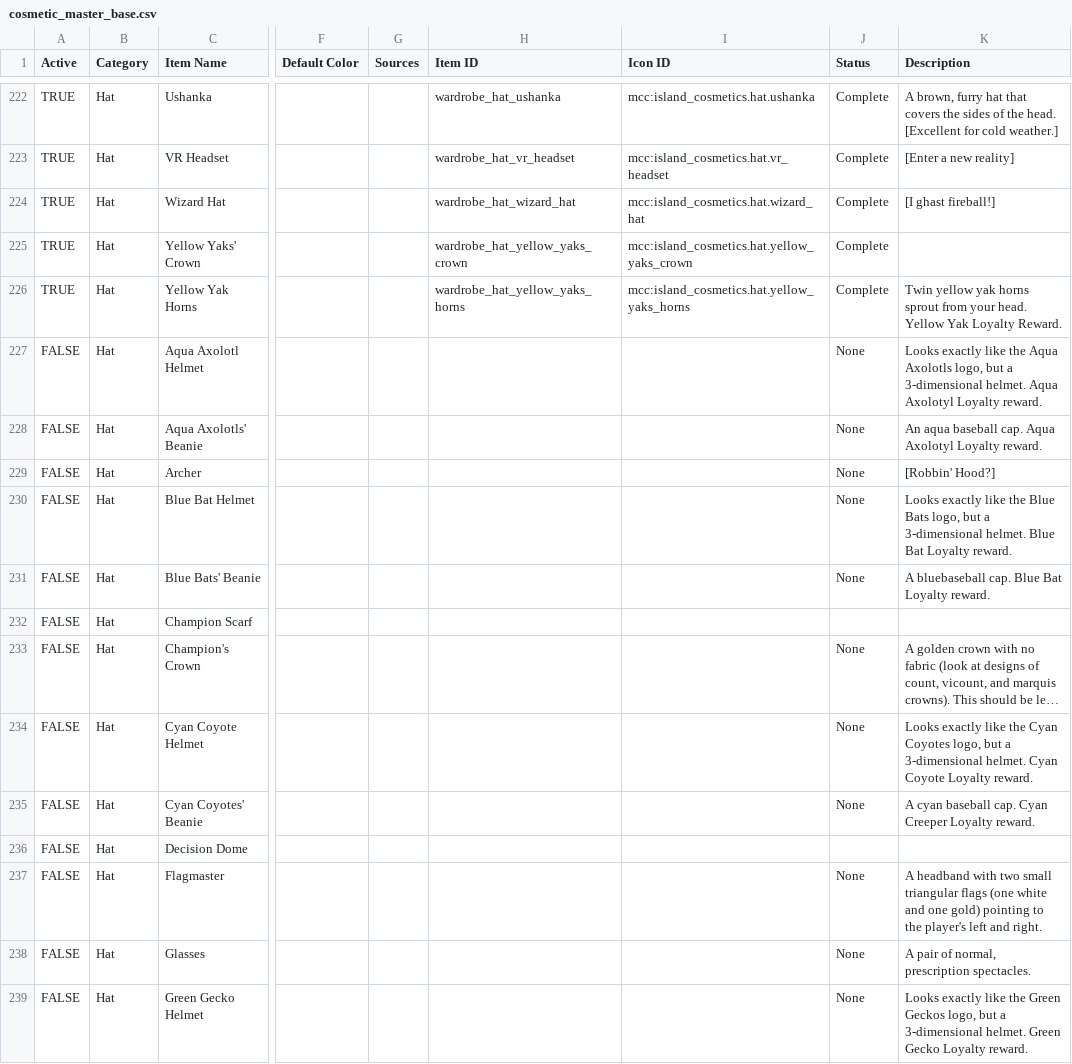
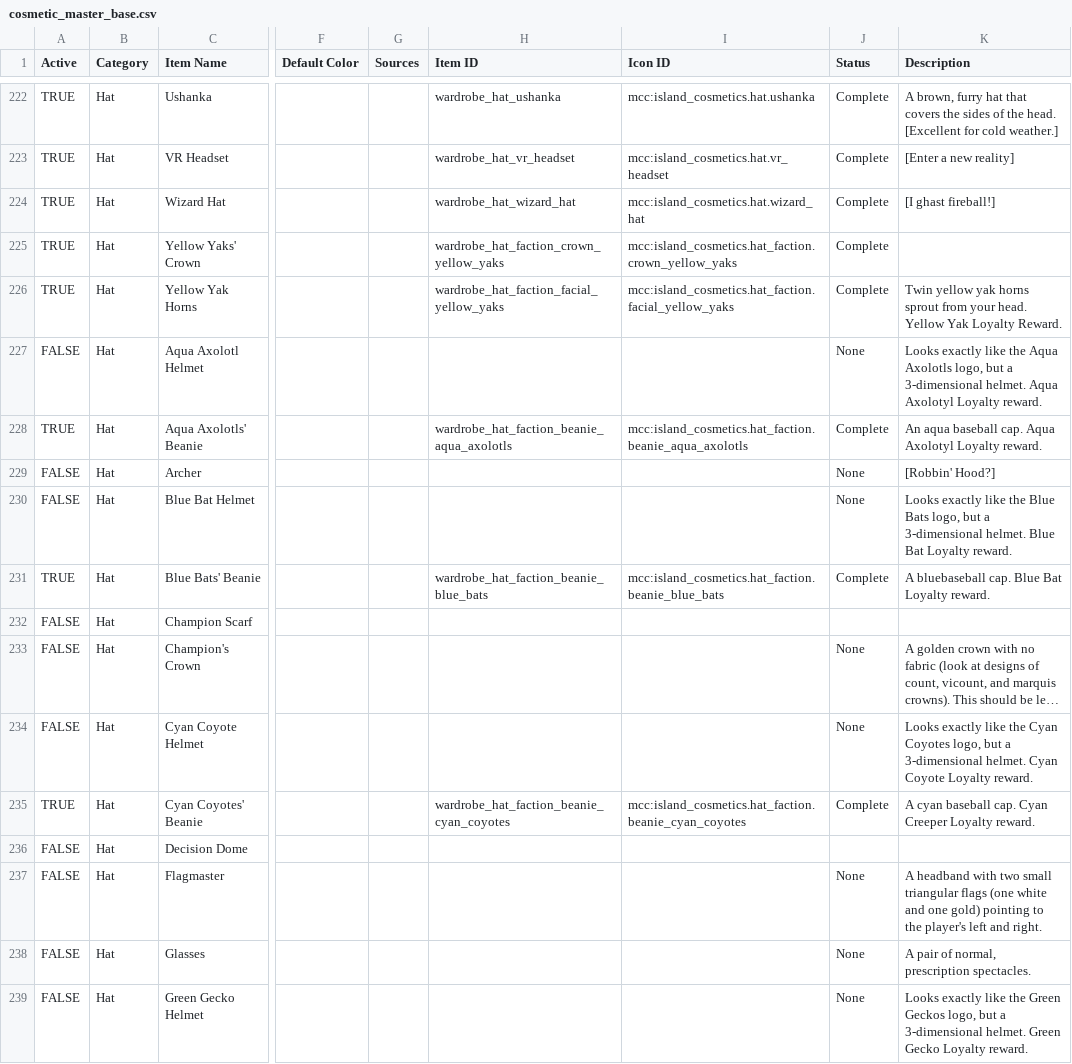
Before and after one commit to ThorNoxcrew/configuration, a CSV file: island/items/cosmetic_master_base.csv, drawn as a sheet; only a part is shown, gaps mark what is left out; long unchanged cells end in …; the diff covers the shown part only; the diff names each change by its address in the sheet, - before the commit and + after, or states it on an @@ line.

```diff
--- a/island/items/cosmetic_master_base.csv
+++ b/island/items/cosmetic_master_base.csv
-H225 (Item ID): wardrobe_hat_yellow_yaks_crown
+H225 (Item ID): wardrobe_hat_faction_crown_yellow_yaks
-I225 (Icon ID): mcc:island_cosmetics.hat.yellow_yaks_crown
+I225 (Icon ID): mcc:island_cosmetics.hat_faction.crown_yellow_yaks
-H226 (Item ID): wardrobe_hat_yellow_yaks_horns
+H226 (Item ID): wardrobe_hat_faction_facial_yellow_yaks
-I226 (Icon ID): mcc:island_cosmetics.hat.yellow_yaks_horns
+I226 (Icon ID): mcc:island_cosmetics.hat_faction.facial_yellow_yaks
-A228 (Active): FALSE
+A228 (Active): TRUE
-H228 (Item ID): (empty)
+H228 (Item ID): wardrobe_hat_faction_beanie_aqua_axolotls
-I228 (Icon ID): (empty)
+I228 (Icon ID): mcc:island_cosmetics.hat_faction.beanie_aqua_axolotls
-J228 (Status): None
+J228 (Status): Complete
-A231 (Active): FALSE
+A231 (Active): TRUE
-H231 (Item ID): (empty)
+H231 (Item ID): wardrobe_hat_faction_beanie_blue_bats
-I231 (Icon ID): (empty)
+I231 (Icon ID): mcc:island_cosmetics.hat_faction.beanie_blue_bats
-J231 (Status): None
+J231 (Status): Complete
-A235 (Active): FALSE
+A235 (Active): TRUE
-H235 (Item ID): (empty)
+H235 (Item ID): wardrobe_hat_faction_beanie_cyan_coyotes
-I235 (Icon ID): (empty)
+I235 (Icon ID): mcc:island_cosmetics.hat_faction.beanie_cyan_coyotes
-J235 (Status): None
+J235 (Status): Complete
```
Also changed, not shown: 62 edited cells elsewhere in this file, island/items/cosmetic_master_variant.csv.
